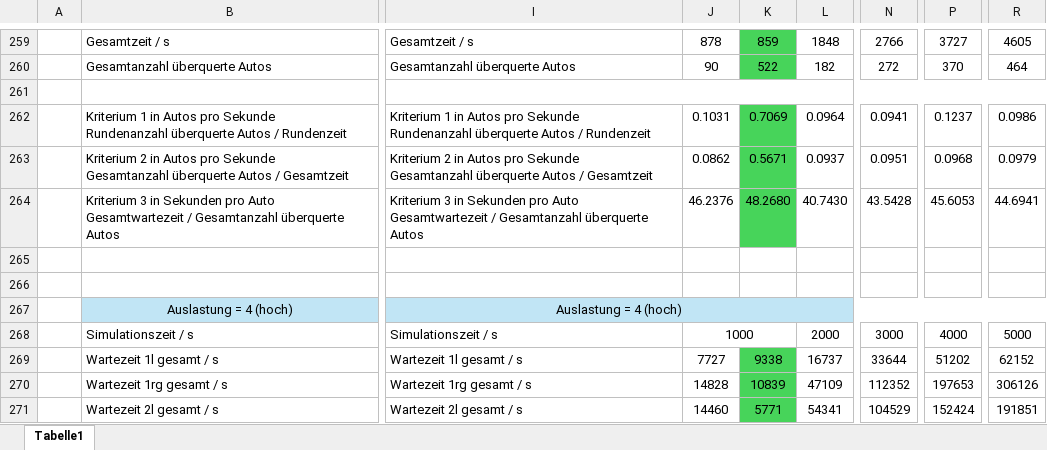
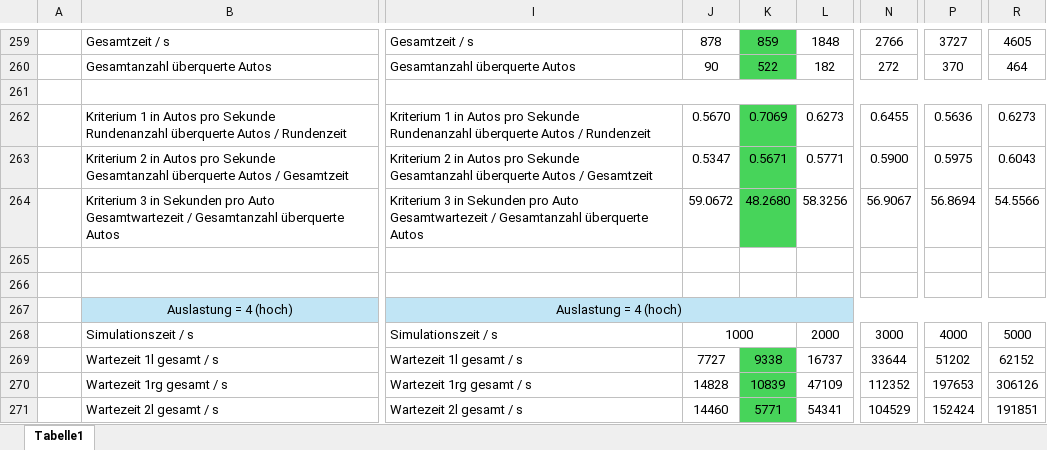
Before and after one commit to LennartMende/Ampelkreuzung, an Excel workbook: Statistik.xlsx, sheet Tabelle1, drawn as a sheet; only a part is shown, gaps mark what is left out; values as stored, in another font and other column widths than the file's, no borders; the diff names each change by its address in the sheet, - before the commit and + after, or states it on an @@ line.

```diff
--- a/Statistik.xlsx (sheet Tabelle1)
+++ b/Statistik.xlsx (sheet Tabelle1)
-J262: 0.1031
+J262: 0.5670
-L262: 0.0964
+L262: 0.6273
-N262: 0.0941
+N262: 0.6455
-P262: 0.1237
+P262: 0.5636
-R262: 0.0986
+R262: 0.6273
-J263: 0.0862
+J263: 0.5347
-L263: 0.0937
+L263: 0.5771
-N263: 0.0951
+N263: 0.5900
-P263: 0.0968
+P263: 0.5975
-R263: 0.0979
+R263: 0.6043
-J264: 46.2376
+J264: 59.0672
-L264: 40.7430
+L264: 58.3256
-N264: 43.5428
+N264: 56.9067
-P264: 45.6053
+P264: 56.8694
-R264: 44.6941
+R264: 54.5566
```
Also changed, not shown: Wichtige_Statistik.xlsx.
